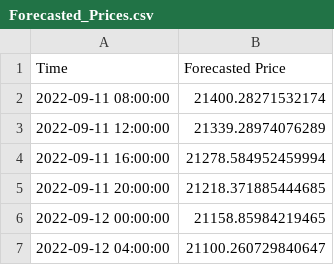
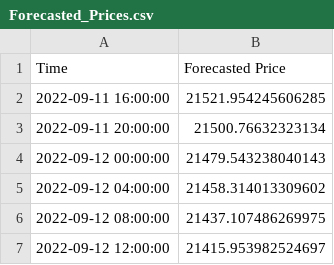
Before and after one commit to krishnajiraoh/my-crypto-world, a CSV file: forecast/data/Forecasted_Prices.csv, drawn as a sheet.

Commit message:
updated using PyGithub API

```diff
--- a/forecast/data/Forecasted_Prices.csv
+++ b/forecast/data/Forecasted_Prices.csv
@@ -1,7 +1,7 @@
 Time,Forecasted Price
-2022-09-11 08:00:00,21400.28271532174
-2022-09-11 12:00:00,21339.28974076289
-2022-09-11 16:00:00,21278.584952459994
-2022-09-11 20:00:00,21218.371885444685
-2022-09-12 00:00:00,21158.85984219465
-2022-09-12 04:00:00,21100.260729840647
+2022-09-11 16:00:00,21521.954245606285
+2022-09-11 20:00:00,21500.76632323134
+2022-09-12 00:00:00,21479.543238040143
+2022-09-12 04:00:00,21458.314013309602
+2022-09-12 08:00:00,21437.107486269975
+2022-09-12 12:00:00,21415.953982524697
```
